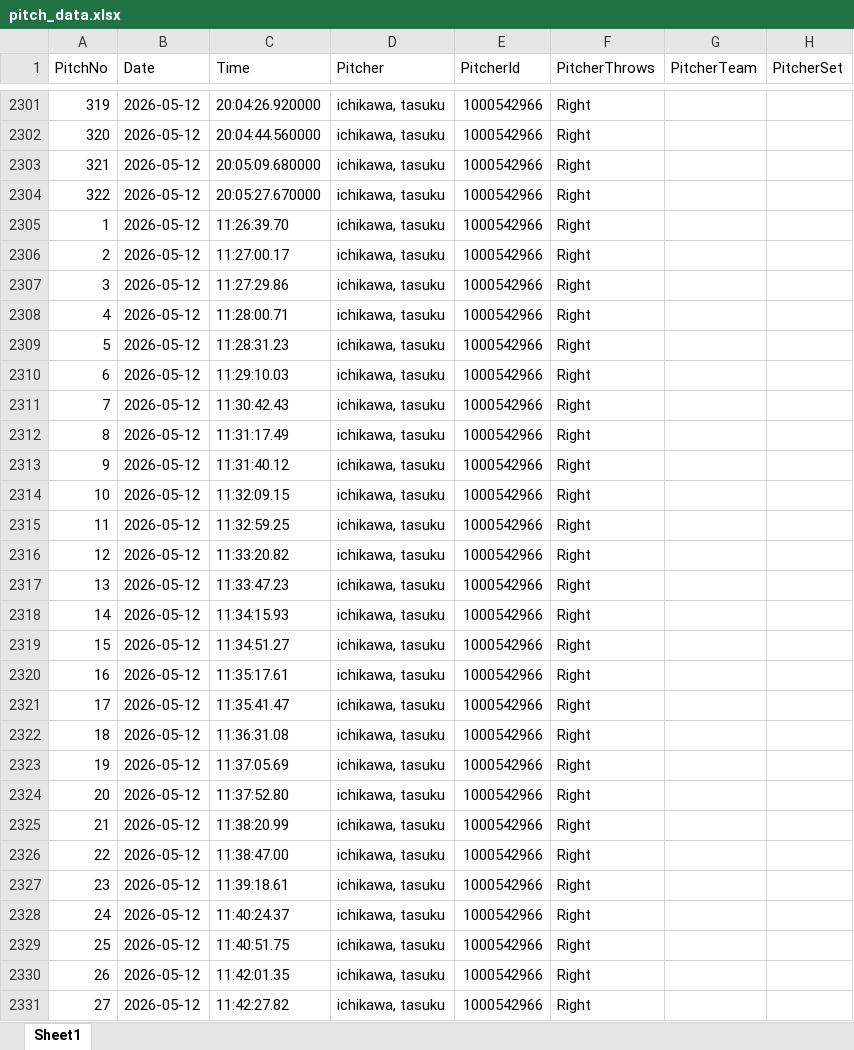
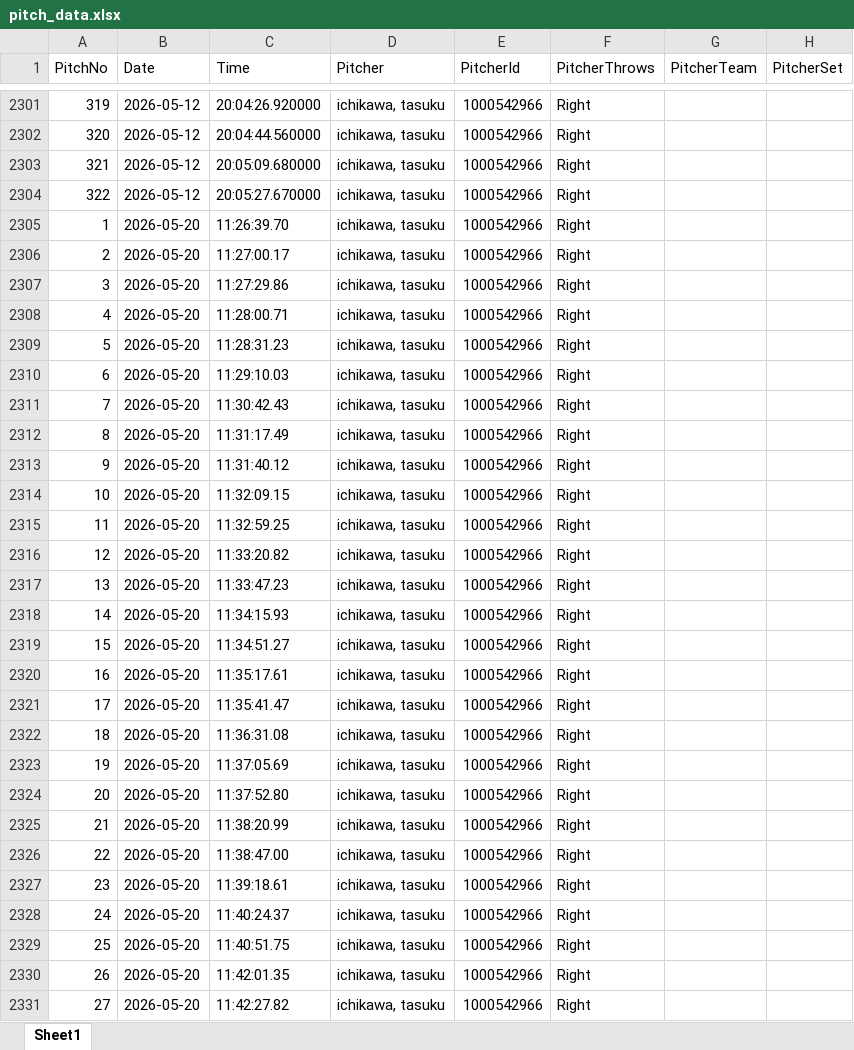
Before and after one commit to sakanatama-hub/Pitching-feedback, an Excel workbook: data/pitch_data.xlsx, sheet Sheet1, drawn as a sheet; only a part is shown, gaps mark what is left out; values as stored, in another font and other column widths than the file's, no borders; the diff covers the shown part only; the diff names each change by its address in the sheet, - before the commit and + after, or states it on an @@ line.

Commit message:
Update pitch data (Attempt 1)

```diff
--- a/data/pitch_data.xlsx (sheet Sheet1)
+++ b/data/pitch_data.xlsx (sheet Sheet1)
-B2305:B2331 (Date): 2026-05-12
+B2305:B2331 (Date): 2026-05-20
```
Also changed, not shown: 11 edited cells elsewhere in this sheet.
